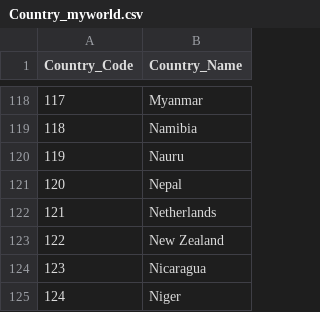
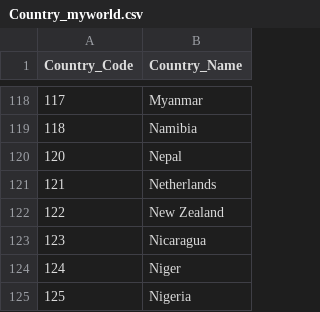
Before and after one commit to gnanapriyav/UN-MyWorld-Project, a CSV file: Data/Country_myworld.csv, drawn as a sheet; only a part is shown, gaps mark what is left out; the shorter side is filled out with more unchanged rows; the diff names each change by its address in the sheet, - before the commit and + after, or states it on an @@ line.

```diff
--- a/Data/Country_myworld.csv
+++ b/Data/Country_myworld.csv
-row 120: 119 | Nauru
```
Also changed, not shown: 9 other files.
